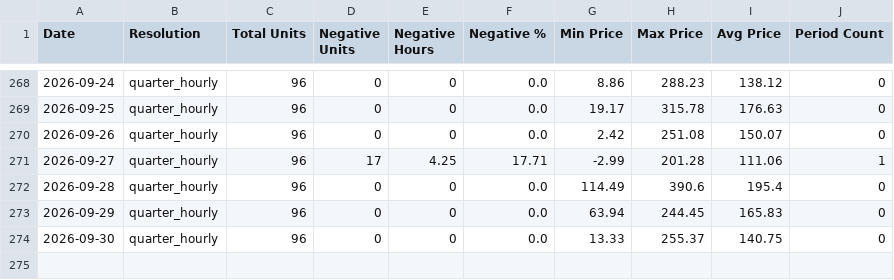
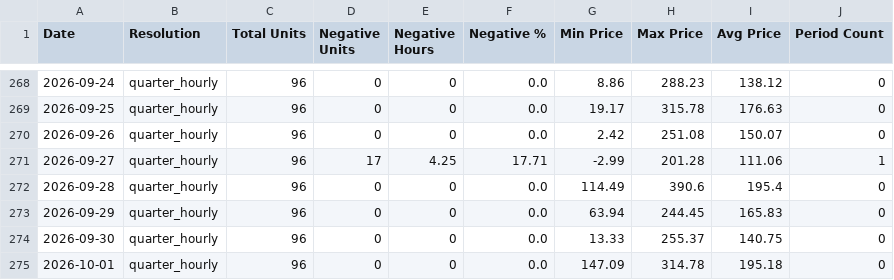
Before and after one commit to MorrisJobke/day-ahead-prices, a CSV file: 2026.csv, drawn as a sheet; only a part is shown, gaps mark what is left out; the diff names each change by its address in the sheet, - before the commit and + after, or states it on an @@ line.

```diff
--- a/2026.csv
+++ b/2026.csv
+row 275: 2026-10-01 | quarter_hourly | 96 | 0 | 0 | 0.0 | 147.09 | 314.78 | 195.18 | 0
```
Also changed, not shown: 4 other files.
